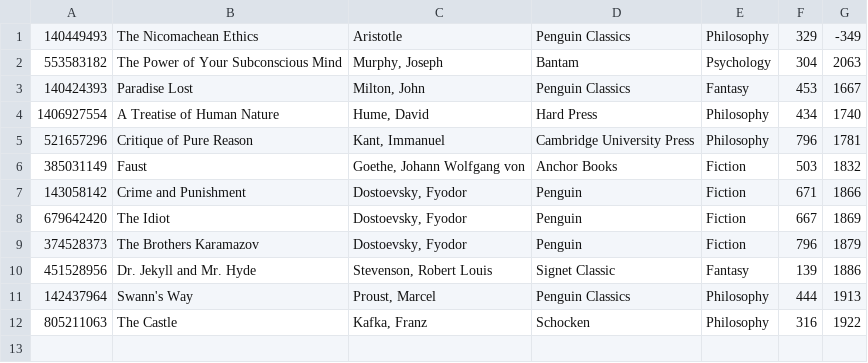
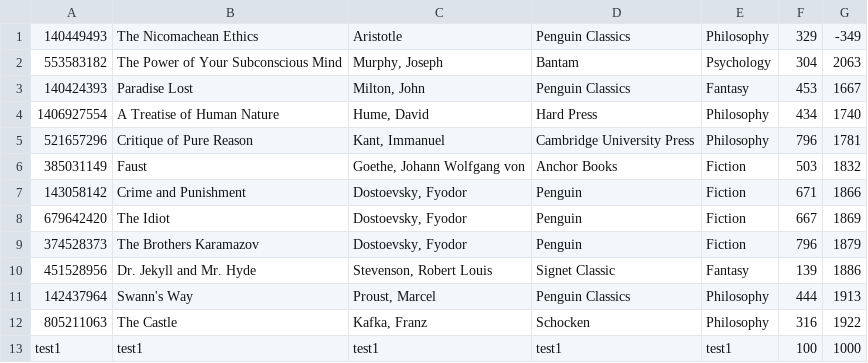
Before and after one commit to dremakodzessa/books, a CSV file: src/main/resources/BookList.csv, drawn as a sheet; the diff names each change by its address in the sheet, - before the commit and + after, or states it on an @@ line.

```diff
--- a/src/main/resources/BookList.csv
+++ b/src/main/resources/BookList.csv
+row 13: test1 | test1 | test1 | test1 | test1 | 100 | 1000
```
Also changed, not shown: 3 other files.
